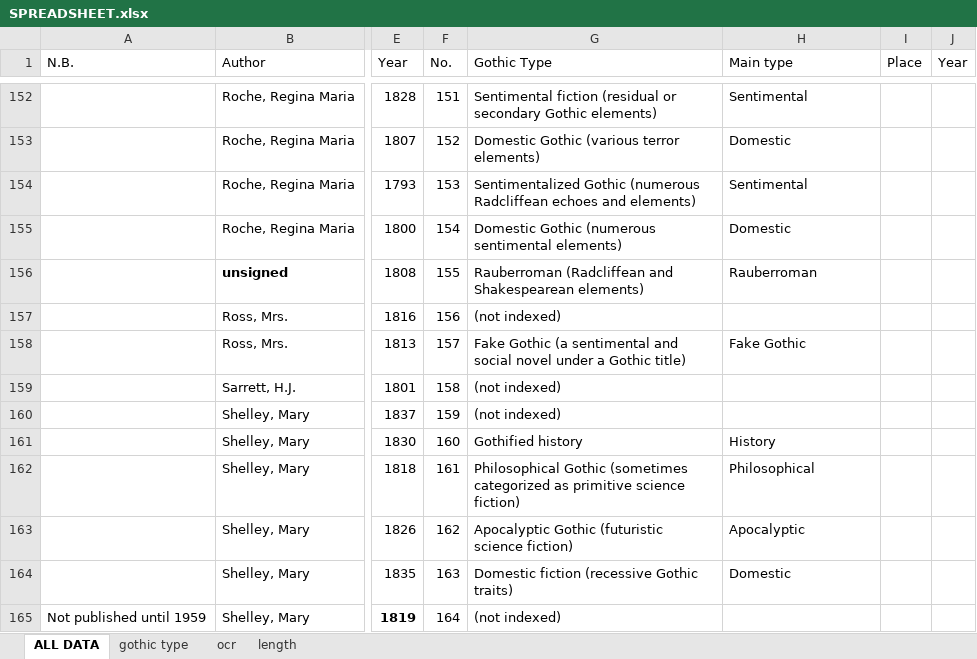
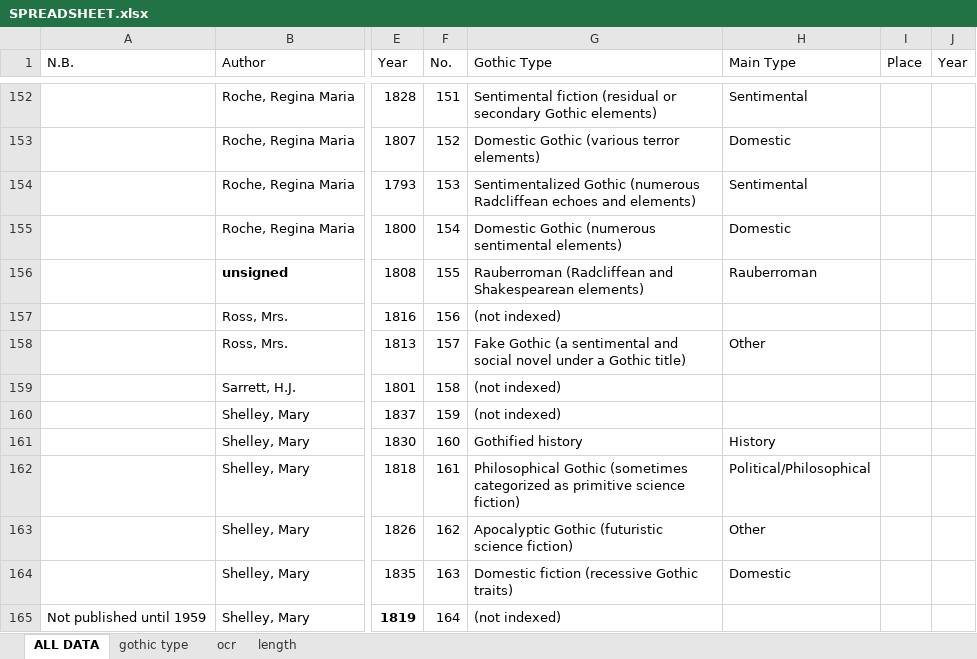
Before and after one commit to lawrenceevalyn/MASTERS-ESSAY, an Excel workbook: SPREADSHEET.xlsx, sheet ALL DATA, drawn as a sheet; only a part is shown, gaps mark what is left out; values as stored, in another font and other column widths than the file's, no borders; the diff covers the shown part only; the diff names each change by its address in the sheet, - before the commit and + after, or states it on an @@ line.

```diff
--- a/SPREADSHEET.xlsx (sheet ALL DATA)
+++ b/SPREADSHEET.xlsx (sheet ALL DATA)
-H1: Main type
+H1: Main Type
-H158 (Main Type): Fake Gothic
+H158 (Main Type): Other
-H162 (Main Type): Philosophical
+H162 (Main Type): Political/Philosophical
-H163 (Main Type): Apocalyptic
+H163 (Main Type): Other
```
Also changed, not shown: 23 edited cells elsewhere in this sheet, sheet gothic type, charts or pictures, 2 other files.
